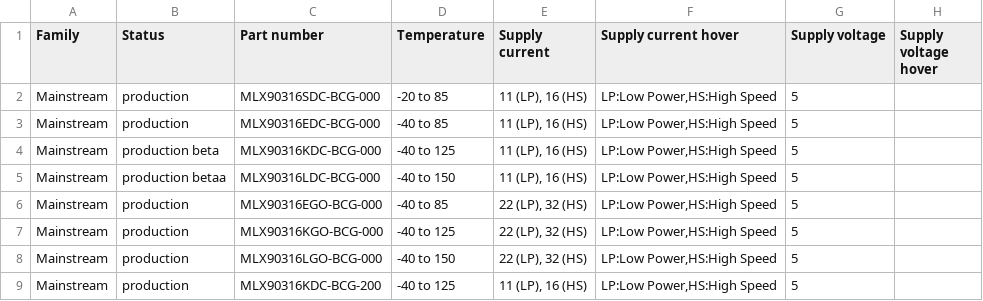
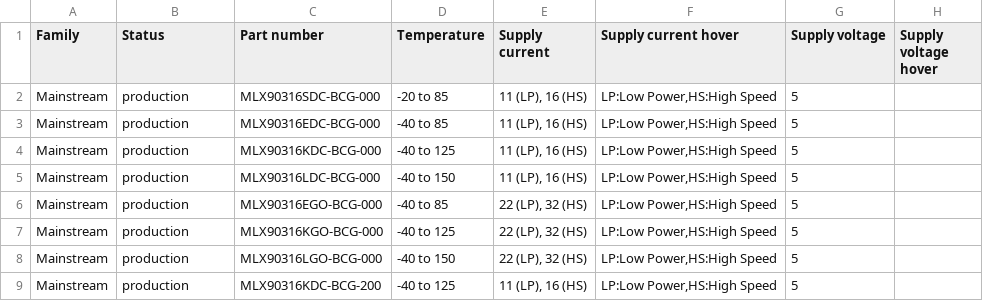
Before and after one commit to MelexisBC/Wizard--Magnetic-Position-Sensor-ICs-Data, a CSV file: Magnetic-position-sensor-ICs-Wizard-Data.csv, drawn as a sheet; only a part is shown; the diff names each change by its address in the sheet, - before the commit and + after, or states it on an @@ line.

Commit message:
Wizard - Magnetic position sensor ICs - Google sheet updated

```diff
--- a/Magnetic-position-sensor-ICs-Wizard-Data.csv
+++ b/Magnetic-position-sensor-ICs-Wizard-Data.csv
-B4 (Status): production beta
+B4 (Status): production
-B5 (Status): production betaa
+B5 (Status): production
```
